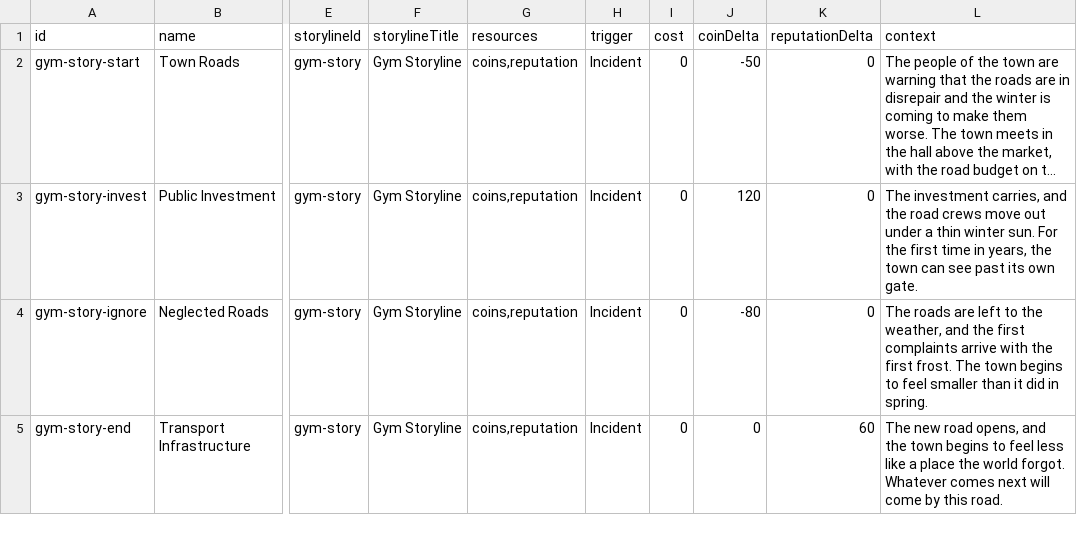
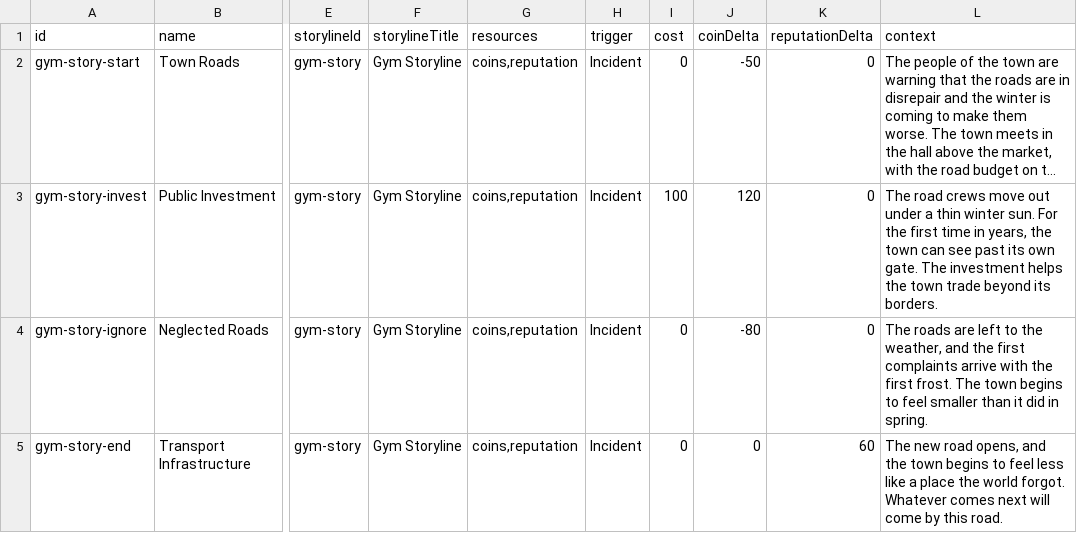
Before and after one commit to TheWizardsCode/Tableau-Card-Engine, a CSV file: example-games/gym/content/storylines.csv, drawn as a sheet; only a part is shown, gaps mark what is left out; long unchanged cells end in …; the diff names each change by its address in the sheet, - before the commit and + after, or states it on an @@ line.

Commit message:
CG-0MWSJ8RJM001IRCJ: charge a cost on the Gym 'Public Investment' beat

```diff
--- a/example-games/gym/content/storylines.csv
+++ b/example-games/gym/content/storylines.csv
-I3 (cost): 0
+I3 (cost): 100
-L3 (context): The investment carries, and the road crews move out under a thin winter sun. For the first time in years, the town can see past its own gate.
+L3 (context): The road crews move out under a thin winter sun. For the first time in years, the town can see past its own gate. The investment helps the town trade beyond its borders.
```
Also changed, not shown: 1 other file.
